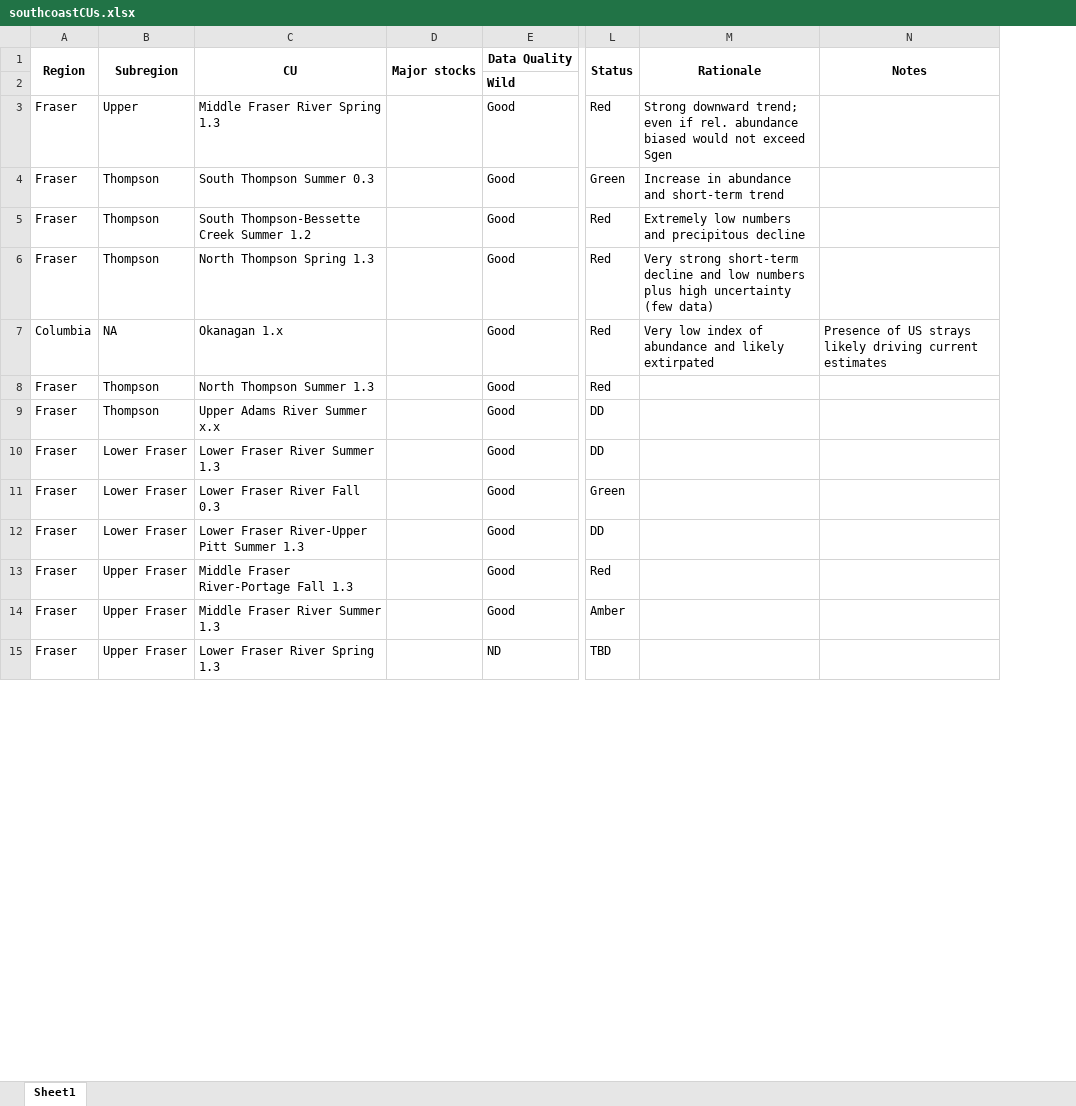
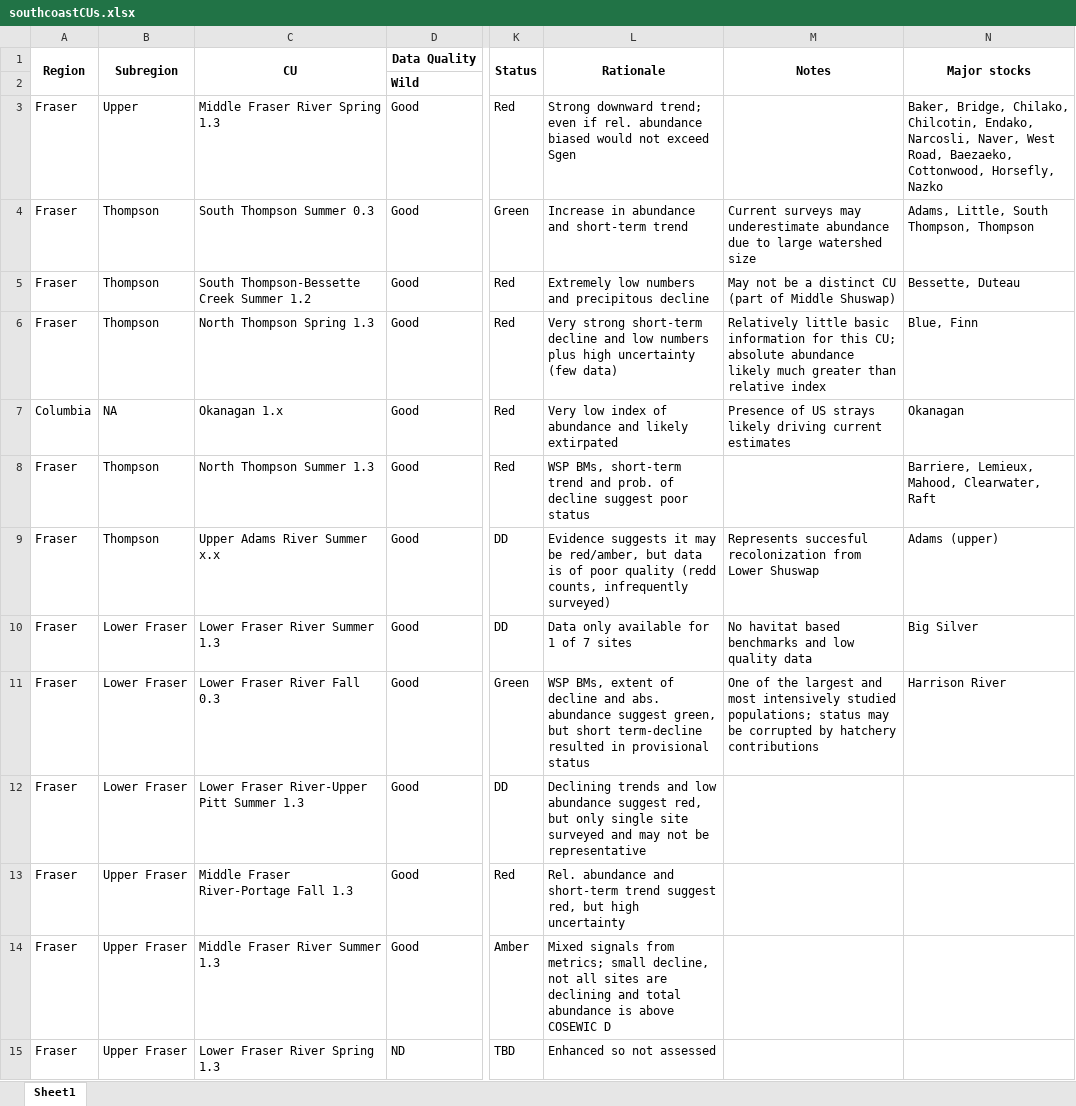
Before and after one commit to CamFreshwater/chinDist, an Excel workbook: data/southcoastCUs.xlsx, sheet Sheet1, drawn as a sheet; only a part is shown, gaps mark what is left out; values as stored, in another font and other column widths than the file's, no borders; removed rows and columns are numbered as before the commit, all else as after; the diff covers the shown part only; the diff names each change by its address in the sheet, - before the commit and + after, or states it on an @@ line.

```diff
--- a/data/southcoastCUs.xlsx (sheet Sheet1)
+++ b/data/southcoastCUs.xlsx (sheet Sheet1)
-column D (Major stocks), empty
+column N (Major stocks), rows 3-11: Baker, Bridge, Chilako, Chilcotin, Endako, Narcosli, Naver, West Road, Baezaeko, Cottonwood, Horsefly, Nazko | Adams, Little, South Thompson, Thompson | Bessette, Duteau | Blue, Finn | Okanagan | Barriere, Lemieux, Mahood, Clearwater, Raft | Adams (upper) | Big Silver | Harrison River
-M4 (Notes): (empty)
+M4 (Notes): Current surveys may underestimate abundance due to large watershed size
-M5 (Notes): (empty)
+M5 (Notes): May not be a distinct CU (part of Middle Shuswap)
-M6 (Notes): (empty)
+M6 (Notes): Relatively little basic information for this CU; absolute abundance likely much greater than relative index
-L8 (Rationale): (empty)
+L8 (Rationale): WSP BMs, short-term trend and prob. of decline suggest poor status
-L9 (Rationale): (empty)
+L9 (Rationale): Evidence suggests it may be red/amber, but data is of poor quality (redd counts, infrequently surveyed)
-M9 (Notes): (empty)
+M9 (Notes): Represents succesful recolonization from Lower Shuswap
-L10 (Rationale): (empty)
+L10 (Rationale): Data only available for 1 of 7 sites
-M10 (Notes): (empty)
+M10 (Notes): No havitat based benchmarks and low quality data
-L11 (Rationale): (empty)
+L11 (Rationale): WSP BMs, extent of decline and abs. abundance suggest green, but short term-decline resulted in provisional status
-M11 (Notes): (empty)
+M11 (Notes): One of the largest and most intensively studied populations; status may be corrupted by hatchery contributions
-L12 (Rationale): (empty)
+L12 (Rationale): Declining trends and low abundance suggest red, but only single site surveyed and may not be representative
-L13 (Rationale): (empty)
+L13 (Rationale): Rel. abundance and short-term trend suggest red, but high uncertainty
-L14 (Rationale): (empty)
+L14 (Rationale): Mixed signals from metrics; small decline, not all sites are declining and total abundance is above COSEWIC D
-L15 (Rationale): (empty)
+L15 (Rationale): Enhanced so not assessed
```
Also changed, not shown: 22 edited cells elsewhere in this sheet, 5 other files.
